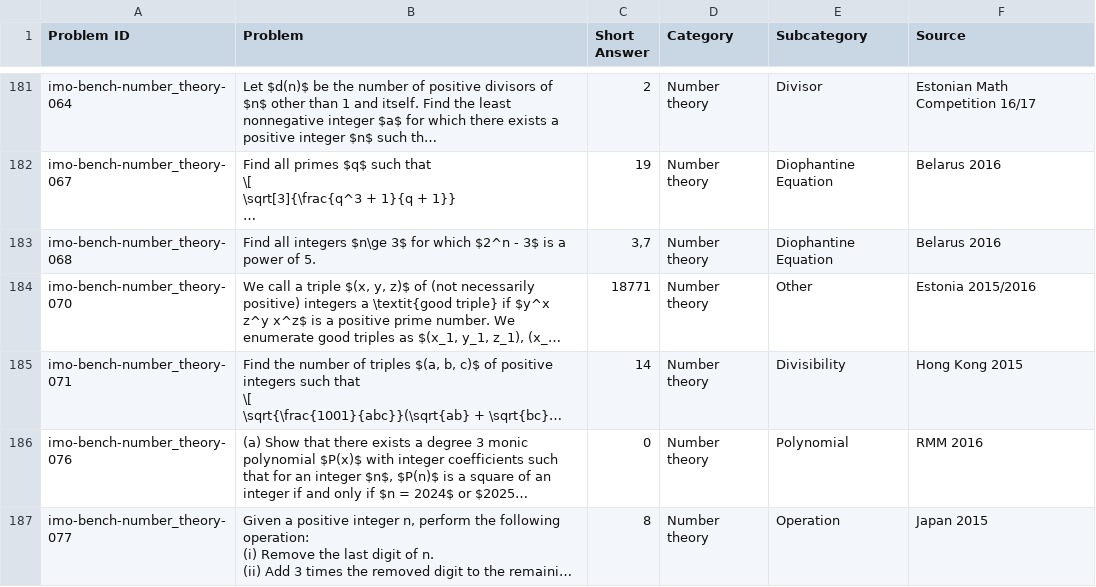
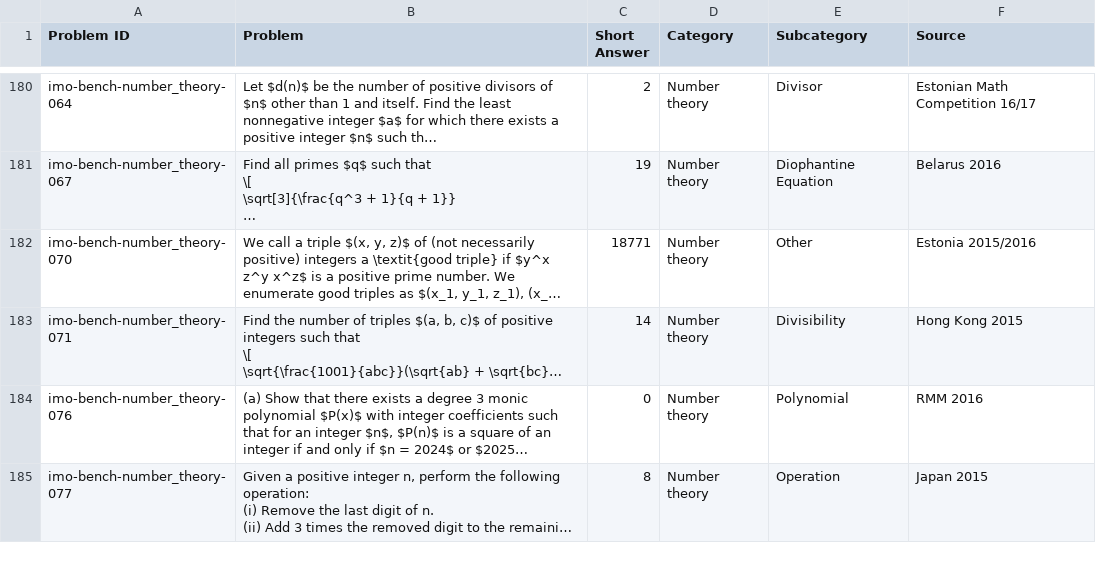
Before and after one commit to ritwikareddykancharla/aimo-math-reasoner, a CSV file: AIMO3_IMO_Bench_Eval.csv, drawn as a sheet; only a part is shown, gaps mark what is left out; long unchanged cells end in …; the diff covers the shown part only; the diff names each change by its address in the sheet, - before the commit and + after, or states it on an @@ line.

```diff
--- a/AIMO3_IMO_Bench_Eval.csv
+++ b/AIMO3_IMO_Bench_Eval.csv
-row 183: imo-bench-number_theory-068 | Find all integers $n\ge 3$ for which $2^n - 3$ is a power of 5. | 3,7 | Number theory | Diophantine Equation | Belarus 2016
```
Also changed, not shown: 2 removed rows elsewhere in this file, AIMO3_IMO_Bench_CoT.csv.
